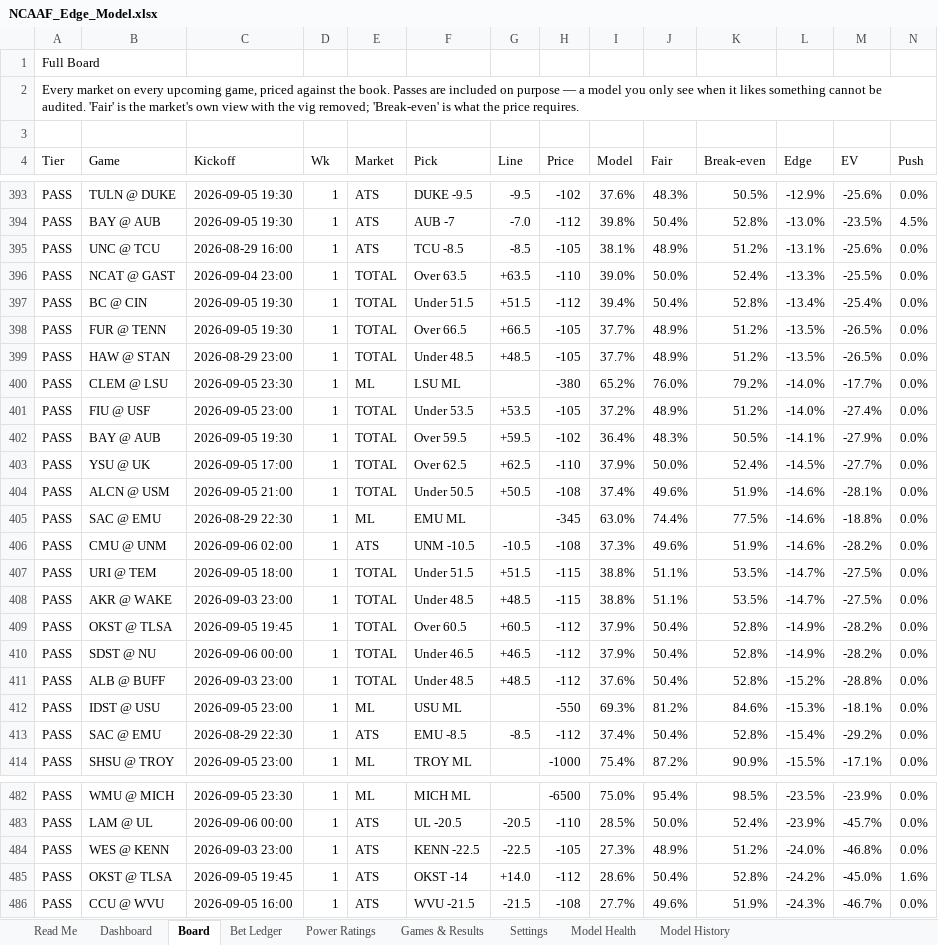
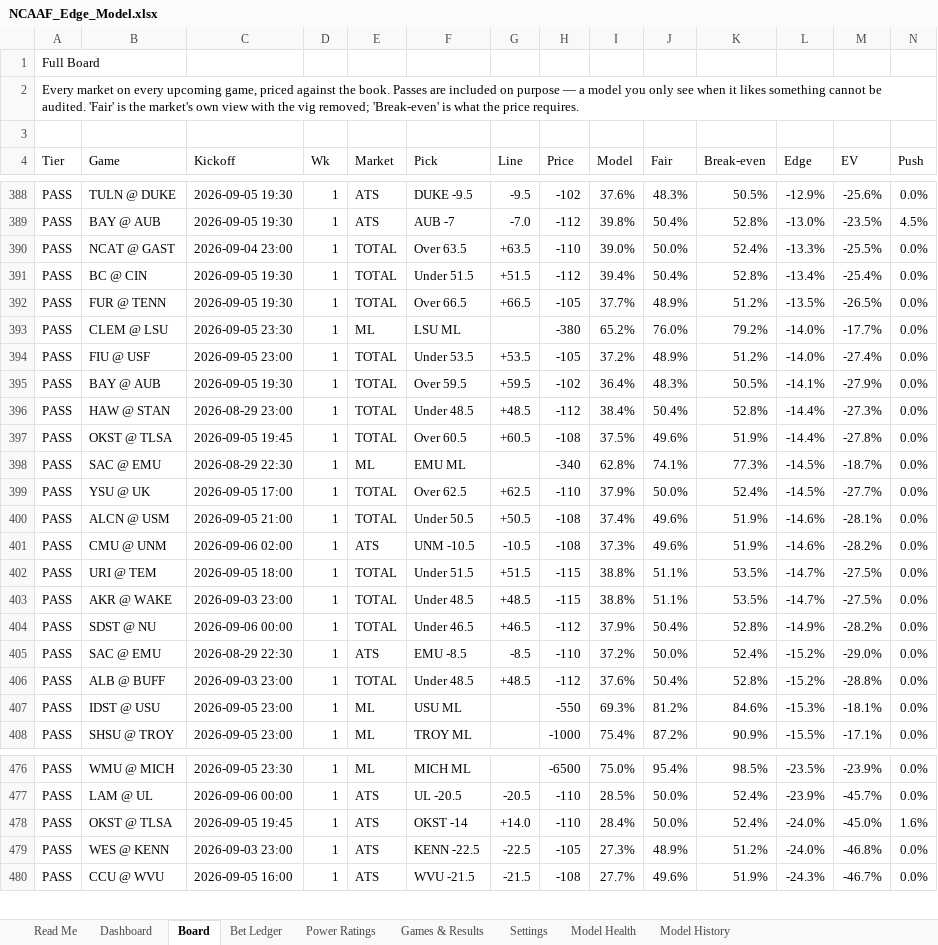
Before and after one commit to CHILLYCHILLY14/ncaaf-edge, an Excel workbook: NCAAF_Edge_Model.xlsx, sheet Board, drawn as a sheet; only a part is shown, gaps mark what is left out; values as stored, in another font and other column widths than the file's, no cell formats; table styles not drawn; removed rows and columns are numbered as before the commit, all else as after; rows hold the shown columns only; the diff covers the shown part only; the diff names each change by its address in the sheet, - before the commit and + after, or states it on an @@ line.

```diff
--- a/NCAAF_Edge_Model.xlsx (sheet Board)
+++ b/NCAAF_Edge_Model.xlsx (sheet Board)
-row 395: PASS | UNC @ TCU | 2026-08-29 16:00 | 1 | ATS | TCU -8.5 | -8.5 | -105 | 38.1% | 48.9% | 51.2% | -13.1% | -25.6% | 0.0%
-row 399: PASS | HAW @ STAN | 2026-08-29 23:00 | 1 | TOTAL | Under 48.5 | +48.5 | -105 | 37.7% | 48.9% | 51.2% | -13.5% | -26.5% | 0.0%
+row 396: PASS | HAW @ STAN | 2026-08-29 23:00 | 1 | TOTAL | Under 48.5 | +48.5 | -112 | 38.4% | 50.4% | 52.8% | -14.4% | -27.3% | 0.0%
+row 397: PASS | OKST @ TLSA | 2026-09-05 19:45 | 1 | TOTAL | Over 60.5 | +60.5 | -108 | 37.5% | 49.6% | 51.9% | -14.4% | -27.8% | 0.0%
+row 398: PASS | SAC @ EMU | 2026-08-29 22:30 | 1 | ML | EMU ML |  | -340 | 62.8% | 74.1% | 77.3% | -14.5% | -18.7% | 0.0%
-row 405: PASS | SAC @ EMU | 2026-08-29 22:30 | 1 | ML | EMU ML |  | -345 | 63.0% | 74.4% | 77.5% | -14.6% | -18.8% | 0.0%
-row 409: PASS | OKST @ TLSA | 2026-09-05 19:45 | 1 | TOTAL | Over 60.5 | +60.5 | -112 | 37.9% | 50.4% | 52.8% | -14.9% | -28.2% | 0.0%
+row 405: PASS | SAC @ EMU | 2026-08-29 22:30 | 1 | ATS | EMU -8.5 | -8.5 | -110 | 37.2% | 50.0% | 52.4% | -15.2% | -29.0% | 0.0%
-row 413: PASS | SAC @ EMU | 2026-08-29 22:30 | 1 | ATS | EMU -8.5 | -8.5 | -112 | 37.4% | 50.4% | 52.8% | -15.4% | -29.2% | 0.0%
+row 478: PASS | OKST @ TLSA | 2026-09-05 19:45 | 1 | ATS | OKST -14 | +14.0 | -110 | 28.4% | 50.0% | 52.4% | -24.0% | -45.0% | 1.6%
-row 485: PASS | OKST @ TLSA | 2026-09-05 19:45 | 1 | ATS | OKST -14 | +14.0 | -112 | 28.6% | 50.4% | 52.8% | -24.2% | -45.0% | 1.6%
```
Also changed, not shown: 26 added rows, 31 removed rows and 41 edited cells elsewhere in this sheet, sheet Dashboard, sheet Games & Results, sheet Bet Ledger, sheet Read Me, cell formats, 7 other files.
